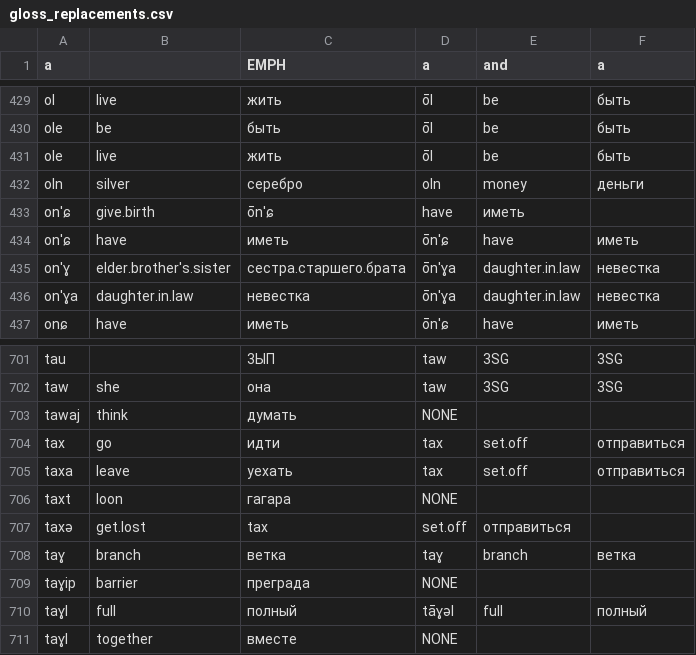
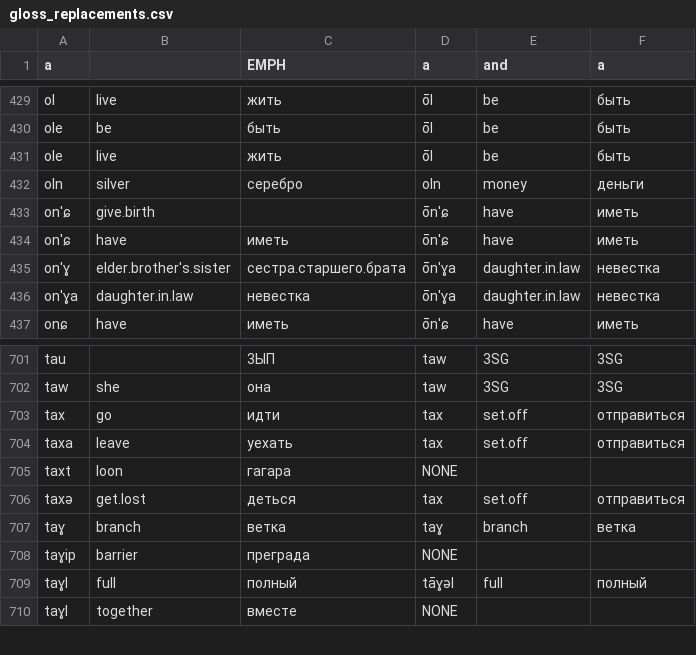
Before and after one commit to timarkh/uniparser-grammar-mansi, a CSV file: gloss_replacements.csv, drawn as a sheet; only a part is shown, gaps mark what is left out.

```diff
--- a/gloss_replacements.csv
+++ b/gloss_replacements.csv
@@ -432,3 +432,3 @@ ole	live	жить	ōl	be	быть
 oln	silver	серебро	oln	money	деньги
-on'ɕ	give.birth	ōn'ɕ	have	иметь
+on'ɕ	give.birth		ōn'ɕ	have	иметь
 on'ɕ	have	иметь	ōn'ɕ	have	иметь
@@ -702,3 +702,2 @@ tau		3ЫП	taw	3SG	3SG
 taw	she	она	taw	3SG	3SG
-tawaj	think	думать	NONE
 tax	go	идти	tax	set.off	отправиться
@@ -706,3 +705,3 @@ taxa	leave	уехать	tax	set.off	отправиться
 taxt	loon	гагара	NONE		
-taxə	get.lost	tax	set.off	отправиться
+taxə	get.lost	деться	tax	set.off	отправиться
 taɣ	branch	ветка	taɣ	branch	ветка
```
Also changed, not shown: 1 other file.
